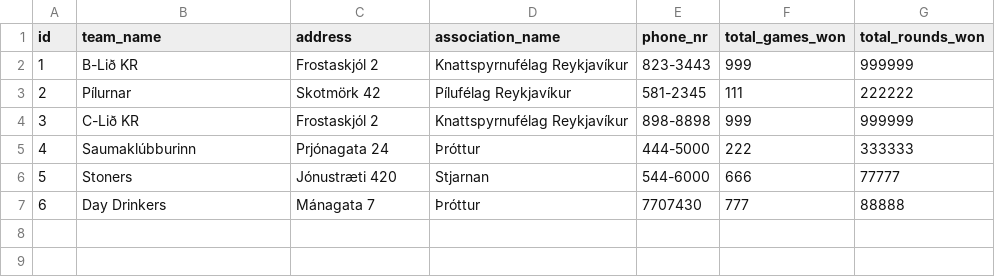
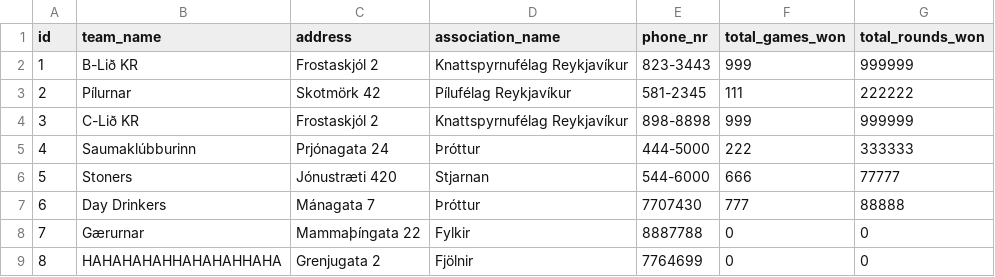
Before and after one commit to rnyaaa/H_41_verklegt_namskeid_1, a CSV file: RU Basement Open/models/teams.csv, drawn as a sheet.

```diff
--- a/RU Basement Open/models/teams.csv
+++ b/RU Basement Open/models/teams.csv
@@ -7 +7,3 @@ id,team_name,address,association_name,phone_nr,total_games_won,total_rounds_won
 6,Day Drinkers,Mánagata 7,Þróttur,7707430,777,88888
+7,Gærurnar,Mammaþíngata 22,Fylkir,8887788,0,0,,,,
+8,HAHAHAHAHHAHAHAHHAHA,Grenjugata 2,Fjölnir,7764699,0,0,,,,
```
Also changed, not shown: RU Basement Open/models/players.csv, 1 other file.
